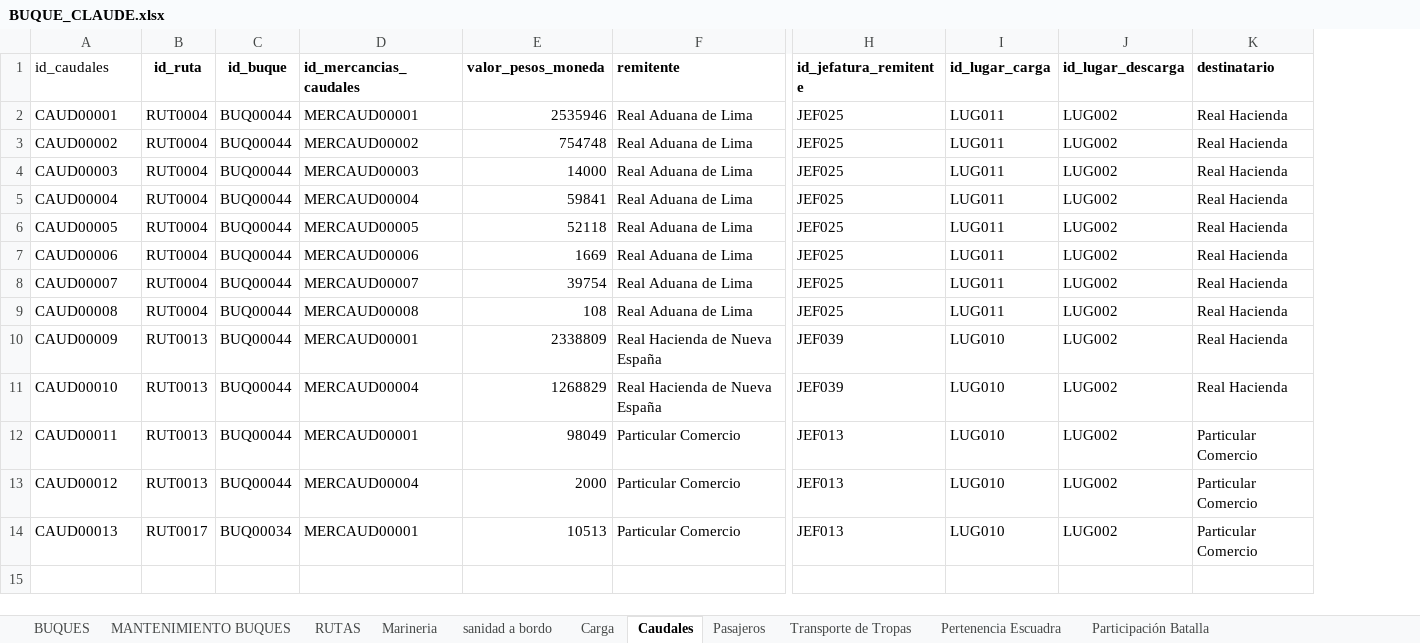
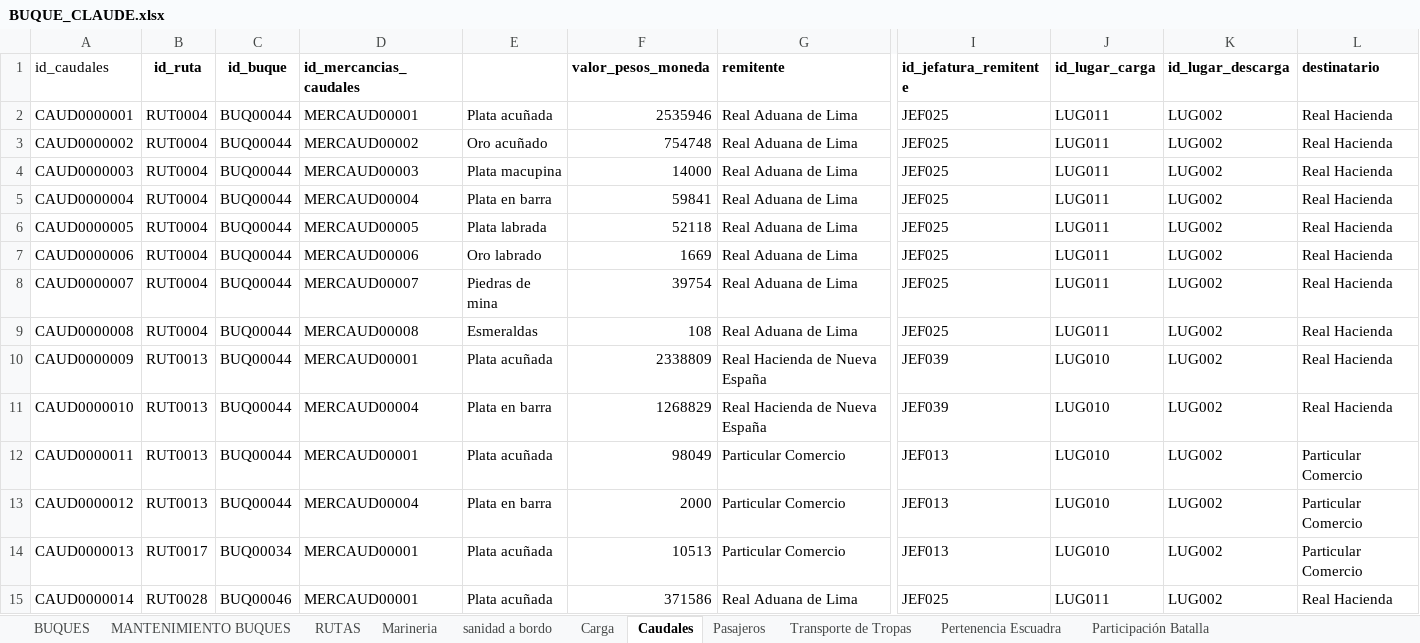
Before and after one commit to Astrea-create/Armada-Espa-ola-Web, an Excel workbook: BUQUE_CLAUDE.xlsx, sheet Caudales, drawn as a sheet; only a part is shown, gaps mark what is left out; values as stored, in another font and other column widths than the file's, no borders; charts and pictures not drawn; rows hold the shown columns only; the diff covers the shown part only; the diff names each change by its address in the sheet, - before the commit and + after, or states it on an @@ line.

```diff
--- a/BUQUE_CLAUDE.xlsx (sheet Caudales)
+++ b/BUQUE_CLAUDE.xlsx (sheet Caudales)
+column E, rows 2-14: Plata acuñada | Oro acuñado | Plata macupina | Plata en barra | Plata labrada | Oro labrado | Piedras de mina | Esmeraldas | Plata acuñada | Plata en barra | Plata acuñada | Plata en barra | Plata acuñada
-A2 (id_caudales): CAUD00001
+A2 (id_caudales): CAUD0000001
-A3 (id_caudales): CAUD00002
+A3 (id_caudales): CAUD0000002
-A4 (id_caudales): CAUD00003
+A4 (id_caudales): CAUD0000003
-A5 (id_caudales): CAUD00004
+A5 (id_caudales): CAUD0000004
-A6 (id_caudales): CAUD00005
+A6 (id_caudales): CAUD0000005
-A7 (id_caudales): CAUD00006
+A7 (id_caudales): CAUD0000006
-A8 (id_caudales): CAUD00007
+A8 (id_caudales): CAUD0000007
-A9 (id_caudales): CAUD00008
+A9 (id_caudales): CAUD0000008
-A10 (id_caudales): CAUD00009
+A10 (id_caudales): CAUD0000009
-A11 (id_caudales): CAUD00010
+A11 (id_caudales): CAUD0000010
-A12 (id_caudales): CAUD00011
+A12 (id_caudales): CAUD0000011
-A13 (id_caudales): CAUD00012
+A13 (id_caudales): CAUD0000012
-A14 (id_caudales): CAUD00013
+A14 (id_caudales): CAUD0000013
+row 15: CAUD0000014 | RUT0028 | BUQ00046 | MERCAUD00001 | Plata acuñada | 371586 | Real Aduana de Lima | JEF025 | LUG011 | LUG002 | Real Hacienda
```
Also changed, not shown: 14 added rows elsewhere in this sheet, sheet Pertenencia Escuadra, sheet Carga, sheet BUQUES, sheet Pasajeros, sheet RUTAS, sheet Marineria, 2 more sheets, GRADO_CLAUDE.xlsx, LUGAR_CLAUDE.xlsx, 4 other files.
